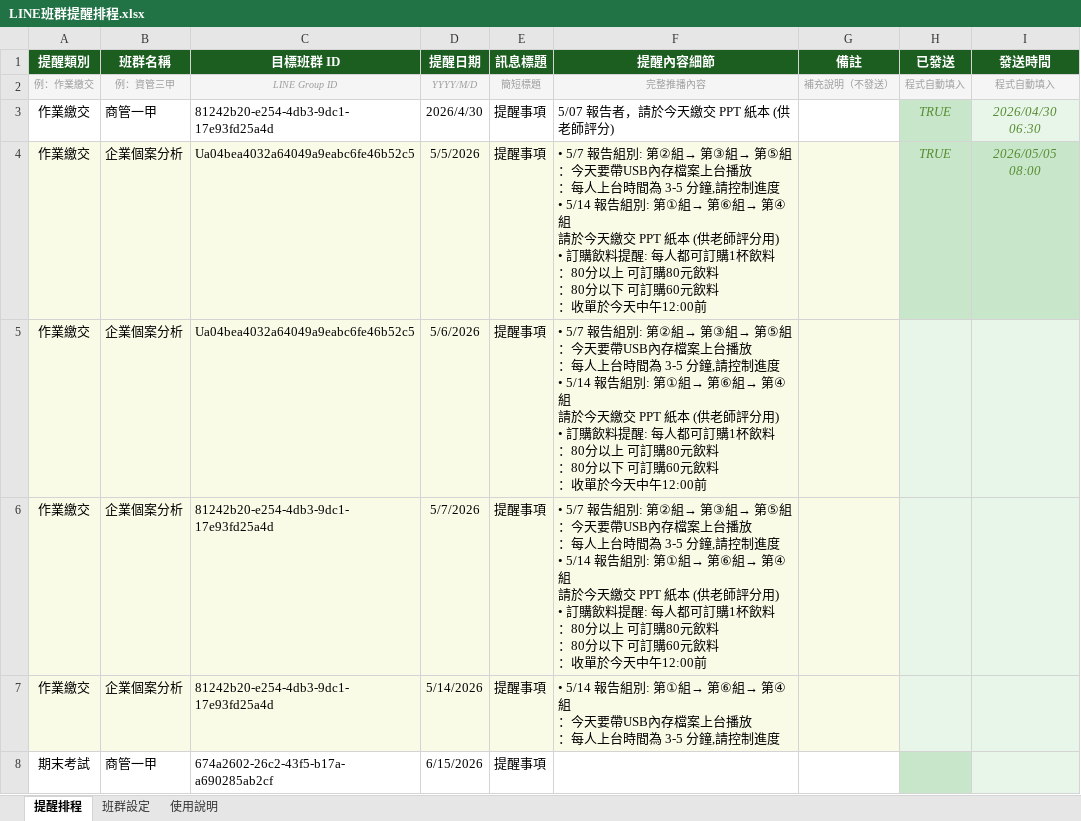
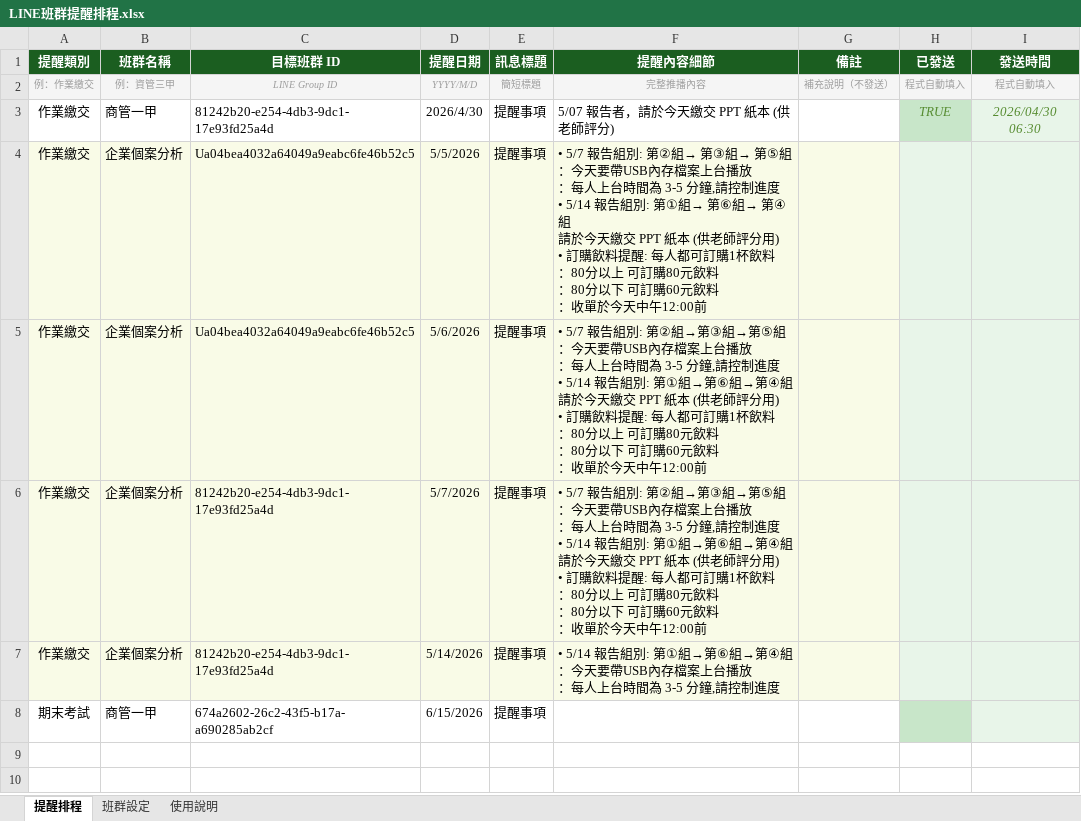
Before and after one commit to celinaliang65-lab/line-notify, an Excel workbook: data/LINE班群提醒排程.xlsx, sheet 提醒排程, drawn as a sheet; values as stored, in another font and other column widths than the file's, no borders; the diff names each change by its address in the sheet, - before the commit and + after, or states it on an @@ line.

Commit message:
Add files via upload

```diff
--- a/data/LINE班群提醒排程.xlsx (sheet 提醒排程)
+++ b/data/LINE班群提醒排程.xlsx (sheet 提醒排程)
-H4 (已發送): TRUE
+H4 (已發送): (empty)
-H4:I4 fill: #C8E6C9
+H4:I4 fill: #E8F5E9
-I4 (發送時間): 2026/05/05 08:00
+I4 (發送時間): (empty)
-F5:F6 (提醒內容細節): …中午12:00前
+F5:F6 (提醒內容細節): …中午12:00前
-F7 (提醒內容細節): …控制進度
+F7 (提醒內容細節): …控制進度
```
